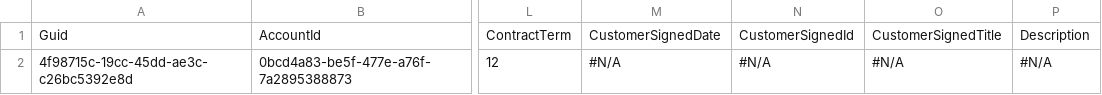
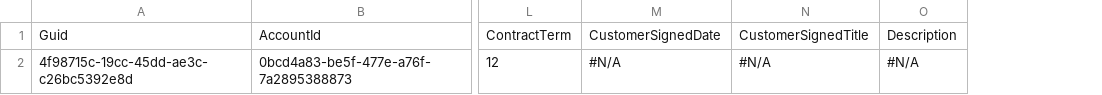
Before and after one commit to tzioprodly/tzioprodly, a CSV file: Contract.csv, drawn as a sheet; only a part is shown, gaps mark what is left out; the diff names each change by its address in the sheet, - before the commit and + after, or states it on an @@ line.

```diff
--- a/Contract.csv
+++ b/Contract.csv
-column N, rows 1-2: CustomerSignedId | #N/A
```
Also changed, not shown: 1 other file.
